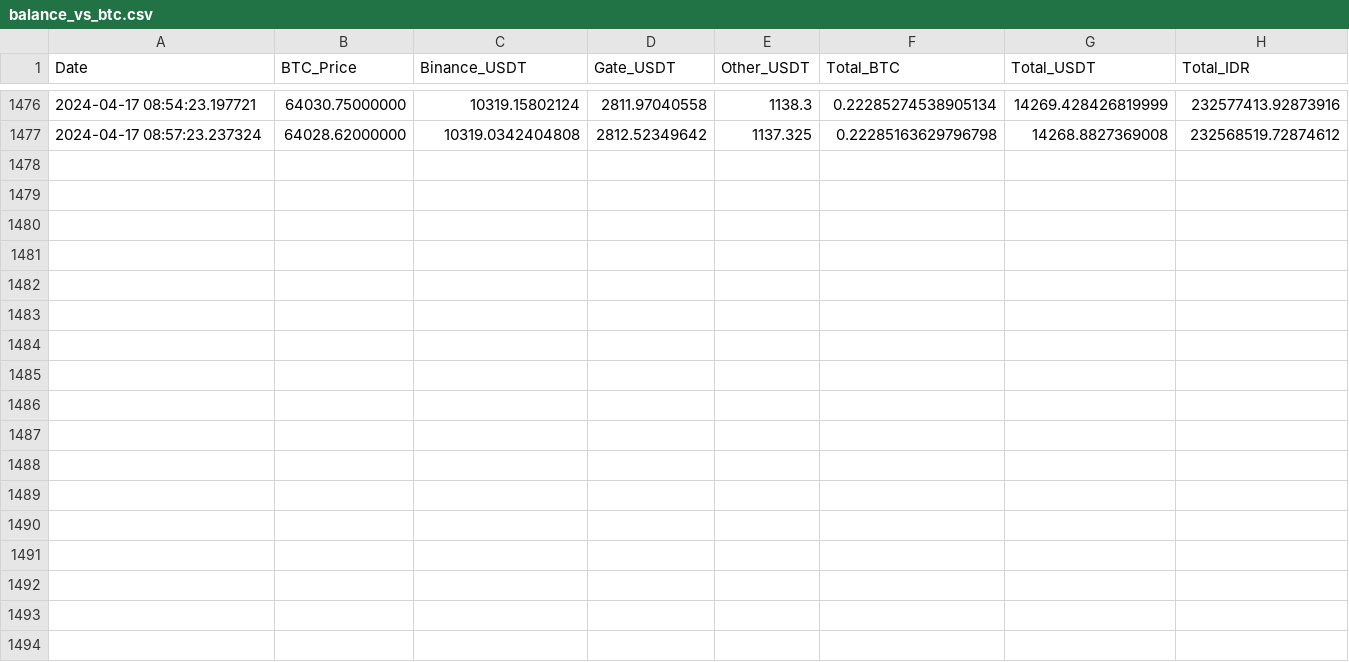
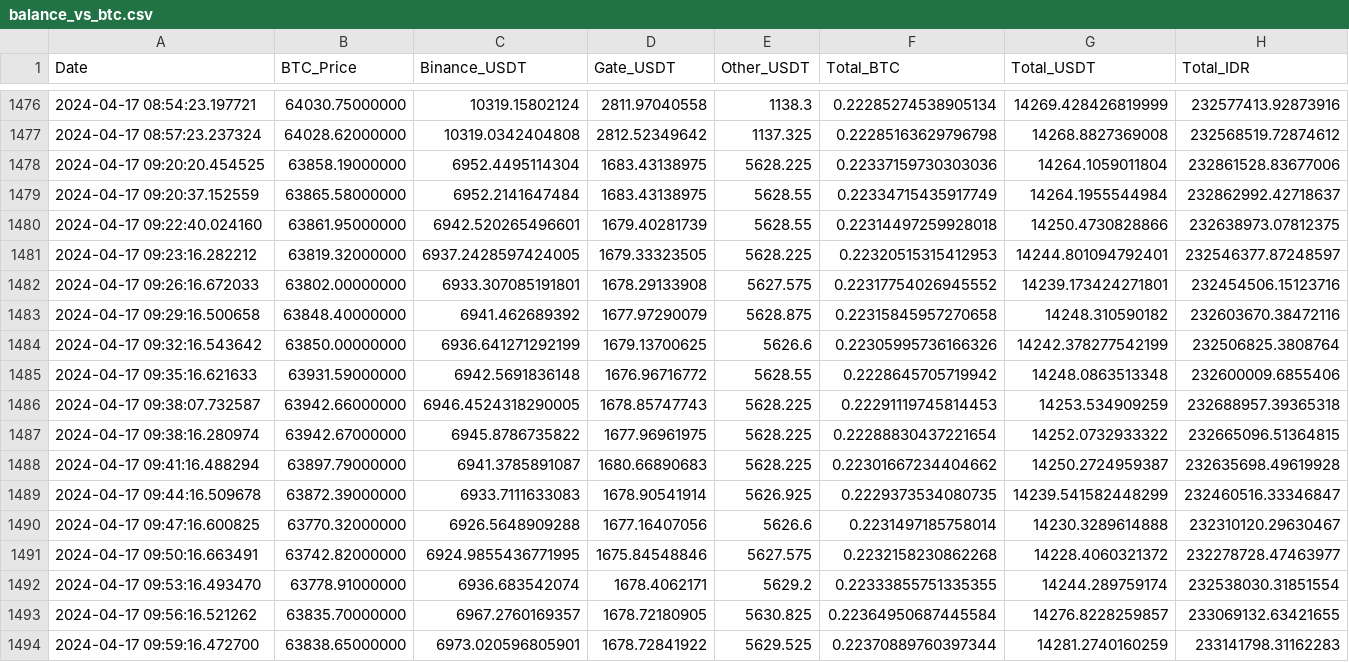
Before and after one commit to aw09/CryptoChecker, a CSV file: balance_vs_btc.csv, drawn as a sheet; only a part is shown, gaps mark what is left out.

Commit message:
Auto push balance_vs_btc.csv

```diff
--- a/balance_vs_btc.csv
+++ b/balance_vs_btc.csv
@@ -1477 +1477,18 @@ Date,BTC_Price,Binance_USDT,Gate_USDT,Other_USDT,Total_BTC,Total_USDT,Total_IDR
 2024-04-17 08:57:23.237324,64028.62000000,10319.0342404808,2812.52349642,1137.325,0.22285163629796798,14268.8827369008,232568519.72874612
+2024-04-17 09:20:20.454525,63858.19000000,6952.4495114304,1683.43138975,5628.225,0.22337159730303036,14264.1059011804,232861528.83677006
+2024-04-17 09:20:37.152559,63865.58000000,6952.2141647484,1683.43138975,5628.55,0.22334715435917749,14264.1955544984,232862992.42718637
+2024-04-17 09:22:40.024160,63861.95000000,6942.520265496601,1679.40281739,5628.55,0.22314497259928018,14250.4730828866,232638973.07812375
+2024-04-17 09:23:16.282212,63819.32000000,6937.2428597424005,1679.33323505,5628.225,0.22320515315412953,14244.801094792401,232546377.87248597
+2024-04-17 09:26:16.672033,63802.00000000,6933.307085191801,1678.29133908,5627.575,0.22317754026945552,14239.173424271801,232454506.15123716
+2024-04-17 09:29:16.500658,63848.40000000,6941.462689392,1677.97290079,5628.875,0.22315845957270658,14248.310590182,232603670.38472116
+2024-04-17 09:32:16.543642,63850.00000000,6936.641271292199,1679.13700625,5626.6,0.22305995736166326,14242.378277542199,232506825.3808764
+2024-04-17 09:35:16.621633,63931.59000000,6942.5691836148,1676.96716772,5628.55,0.2228645705719942,14248.0863513348,232600009.6855406
+2024-04-17 09:38:07.732587,63942.66000000,6946.4524318290005,1678.85747743,5628.225,0.22291119745814453,14253.534909259,232688957.39365318
+2024-04-17 09:38:16.280974,63942.67000000,6945.8786735822,1677.96961975,5628.225,0.22288830437221654,14252.0732933322,232665096.51364815
+2024-04-17 09:41:16.488294,63897.79000000,6941.3785891087,1680.66890683,5628.225,0.22301667234404662,14250.2724959387,232635698.49619928
+2024-04-17 09:44:16.509678,63872.39000000,6933.7111633083,1678.90541914,5626.925,0.2229373534080735,14239.541582448299,232460516.33346847
+2024-04-17 09:47:16.600825,63770.32000000,6926.5648909288,1677.16407056,5626.6,0.2231497185758014,14230.3289614888,232310120.29630467
+2024-04-17 09:50:16.663491,63742.82000000,6924.9855436771995,1675.84548846,5627.575,0.2232158230862268,14228.4060321372,232278728.47463977
+2024-04-17 09:53:16.493470,63778.91000000,6936.683542074,1678.4062171,5629.2,0.22333855751335355,14244.289759174,232538030.31851554
+2024-04-17 09:56:16.521262,63835.70000000,6967.2760169357,1678.72180905,5630.825,0.22364950687445584,14276.8228259857,233069132.63421655
+2024-04-17 09:59:16.472700,63838.65000000,6973.020596805901,1678.72841922,5629.525,0.22370889760397344,14281.2740160259,233141798.31162283
```
